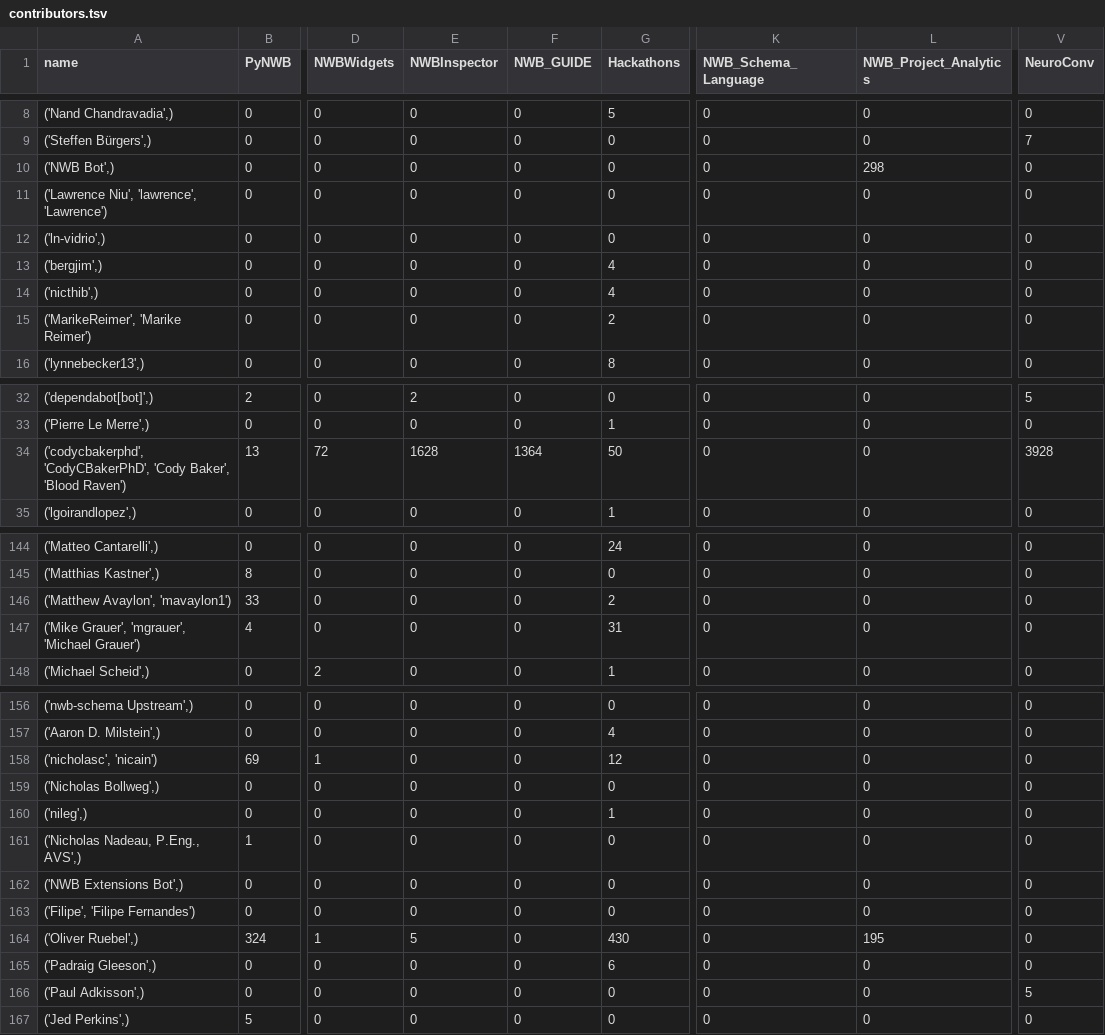
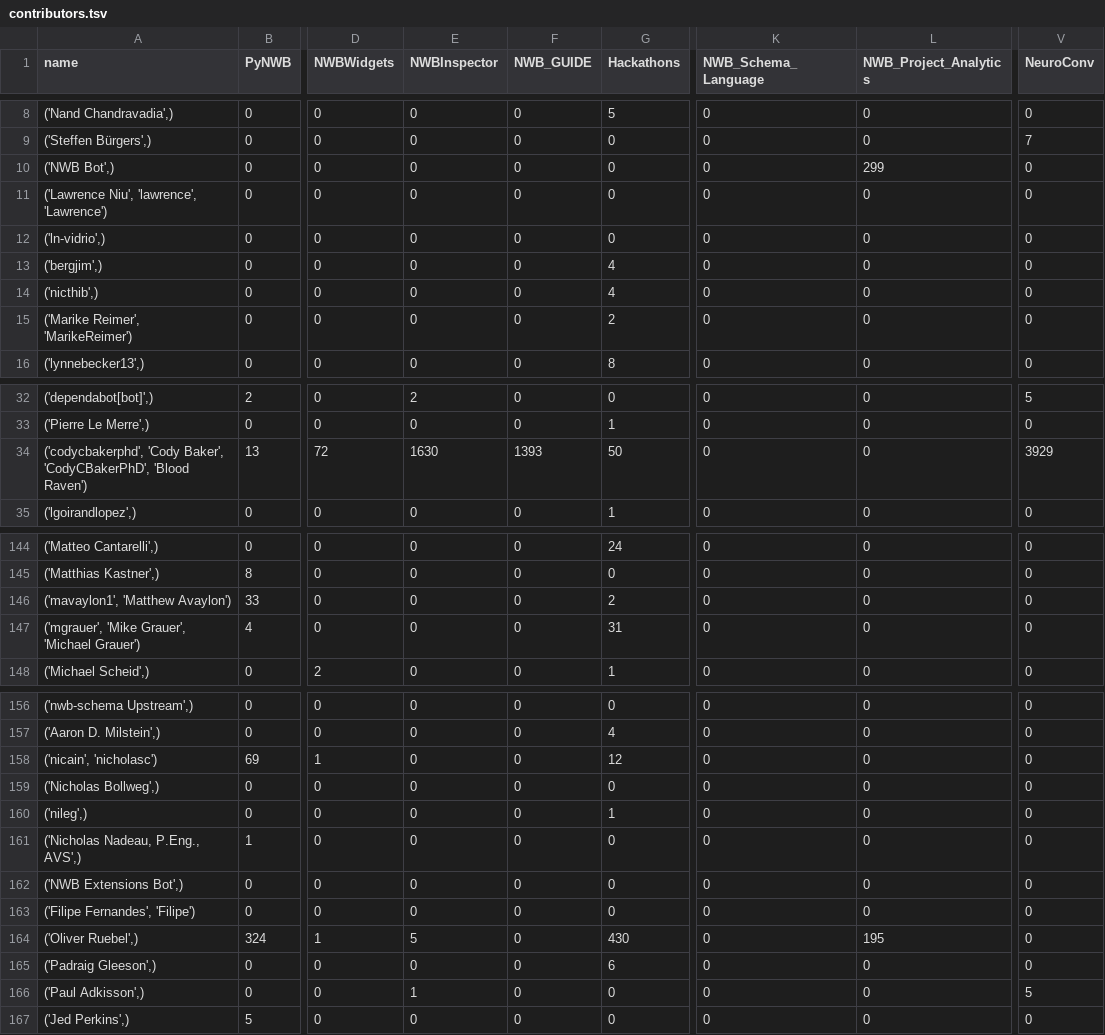
Before and after one commit to NeurodataWithoutBorders/nwb-project-analytics, a TSV file: data/contributors.tsv, drawn as a sheet; only a part is shown, gaps mark what is left out; the diff covers the shown part only; the diff names each change by its address in the sheet, - before the commit and + after, or states it on an @@ line.

```diff
--- a/data/contributors.tsv
+++ b/data/contributors.tsv
-L10 (NWB_Project_Analytics): 298
+L10 (NWB_Project_Analytics): 299
-A15 (name): ('MarikeReimer', 'Marike Reimer')
+A15 (name): ('Marike Reimer', 'MarikeReimer')
-A34 (name): ('codycbakerphd', 'CodyCBakerPhD', 'Cody Baker', 'Blood Raven')
+A34 (name): ('codycbakerphd', 'Cody Baker', 'CodyCBakerPhD', 'Blood Raven')
-E34 (NWBInspector): 1628
+E34 (NWBInspector): 1630
-F34 (NWB_GUIDE): 1364
+F34 (NWB_GUIDE): 1393
-V34 (NeuroConv): 3928
+V34 (NeuroConv): 3929
-A146 (name): ('Matthew Avaylon', 'mavaylon1')
+A146 (name): ('mavaylon1', 'Matthew Avaylon')
-A147 (name): ('Mike Grauer', 'mgrauer', 'Michael Grauer')
+A147 (name): ('mgrauer', 'Mike Grauer', 'Michael Grauer')
-A158 (name): ('nicholasc', 'nicain')
+A158 (name): ('nicain', 'nicholasc')
-A163 (name): ('Filipe', 'Filipe Fernandes')
+A163 (name): ('Filipe Fernandes', 'Filipe')
-E166 (NWBInspector): 0
+E166 (NWBInspector): 1
```
Also changed, not shown: 13 edited cells elsewhere in this file, 3 other files.
